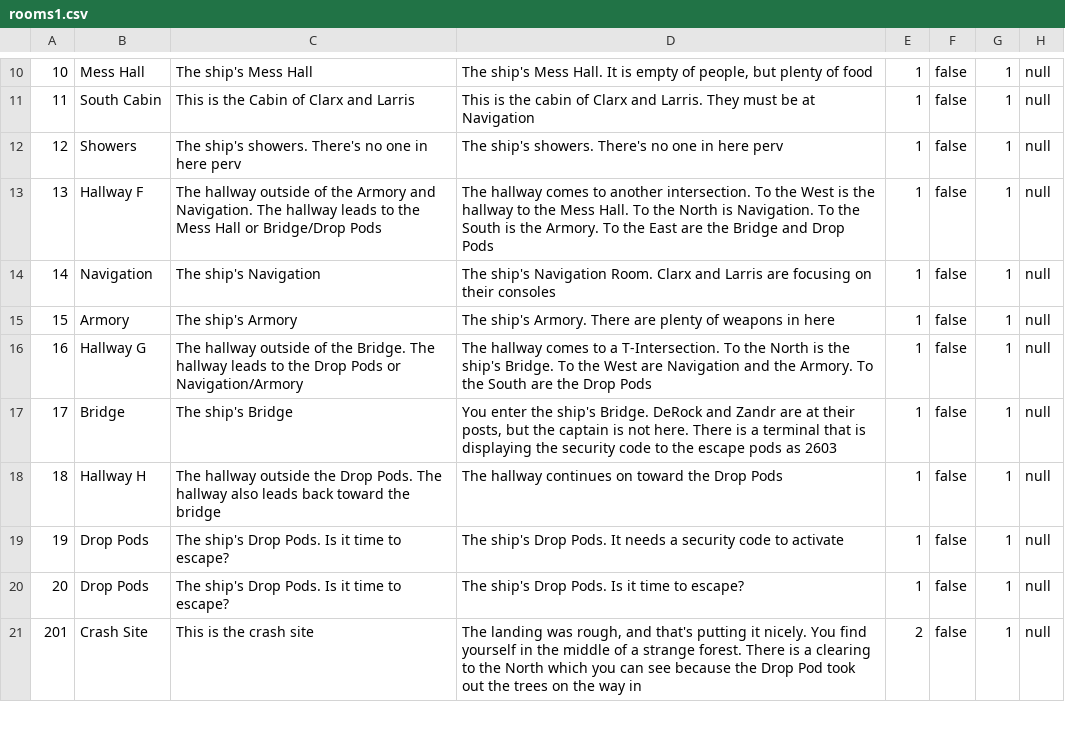
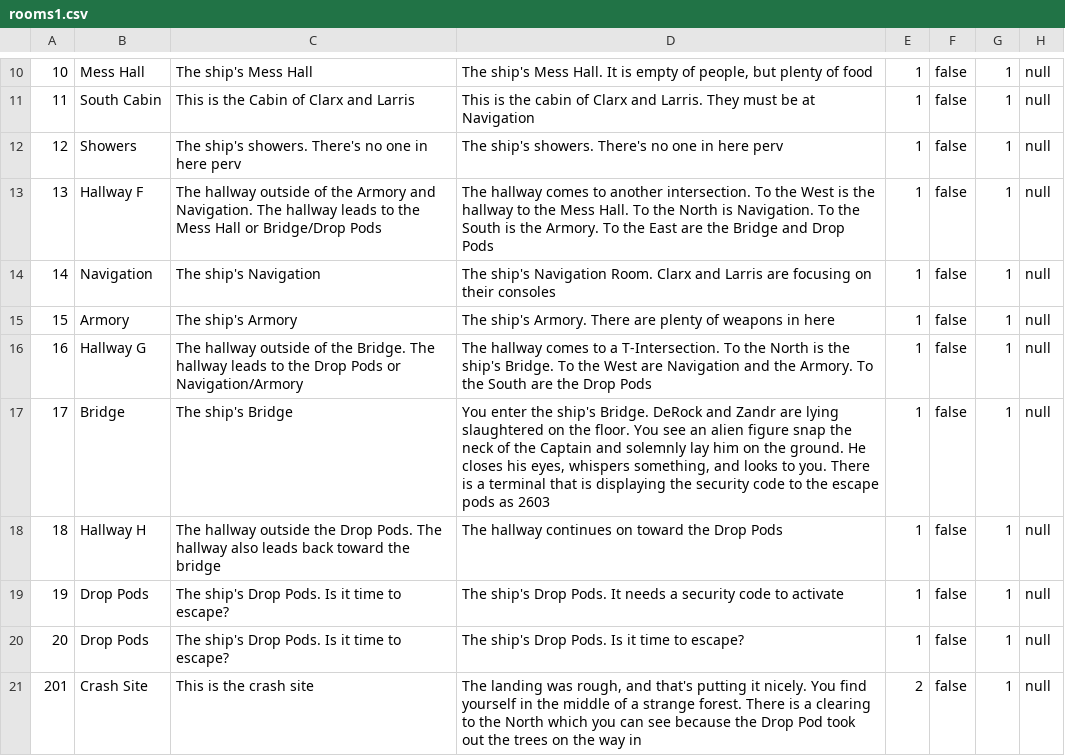
Before and after one commit to kjacoby3/CS320Sp22-bussiere-jacoby-nall, a CSV file: TBAG_Project/src/cs320/TBAG/database/res/rooms1.csv, drawn as a sheet; only a part is shown, gaps mark what is left out.

```diff
--- a/TBAG_Project/src/cs320/TBAG/database/res/rooms1.csv
+++ b/TBAG_Project/src/cs320/TBAG/database/res/rooms1.csv
@@ -16,3 +16,3 @@
 16|Hallway G|The hallway outside of the Bridge.  The hallway leads to the Drop Pods or Navigation/Armory|The hallway comes to a T-Intersection.  To the North is the ship's Bridge.  To the West are Navigation and the Armory.  To the South are the Drop Pods|1|false|1|null
-17|Bridge|The ship's Bridge|You enter the ship's Bridge.   DeRock and Zandr are at their posts, but the captain is not here.  There is a terminal that is displaying the security code to the escape pods as 2603|1|false|1|null
+17|Bridge|The ship's Bridge|You enter the ship's Bridge.   DeRock and Zandr are lying slaughtered on the floor.  You see an alien figure snap the neck of the Captain and solemnly lay him on the ground. He closes his eyes, whispers something, and looks to you. There is a terminal that is displaying the security code to the escape pods as 2603|1|false|1|null
 18|Hallway H|The hallway outside the Drop Pods.  The hallway also leads back toward the bridge|The hallway continues on toward the Drop Pods|1|false|1|null
```
Also changed, not shown: TBAG_Project/src/cs320/TBAG/database/res/conversationNode.csv, 3 other files.
